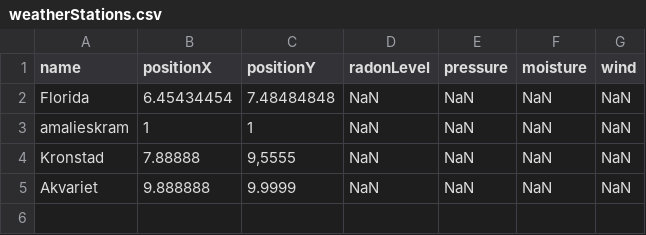
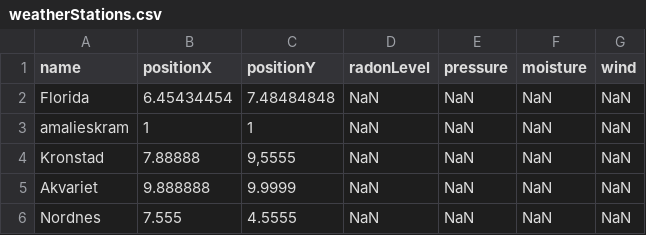
Before and after one commit to Kr1nsopongis/IT2, a CSV file: MUNTLIG EKSAMEN!!/weatherStations.csv, drawn as a sheet.

```diff
--- a/MUNTLIG EKSAMEN!!/weatherStations.csv
+++ b/MUNTLIG EKSAMEN!!/weatherStations.csv
@@ -5 +5,2 @@ Kronstad,7.88888,"9,5555",NaN,NaN,NaN,NaN
 Akvariet,9.888888,9.9999,NaN,NaN,NaN,NaN
+Nordnes,7.555,4.5555,NaN,NaN,NaN,NaN
```
Also changed, not shown: 1 other file.
